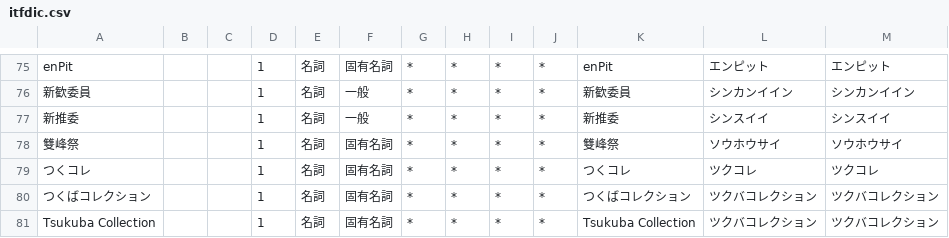
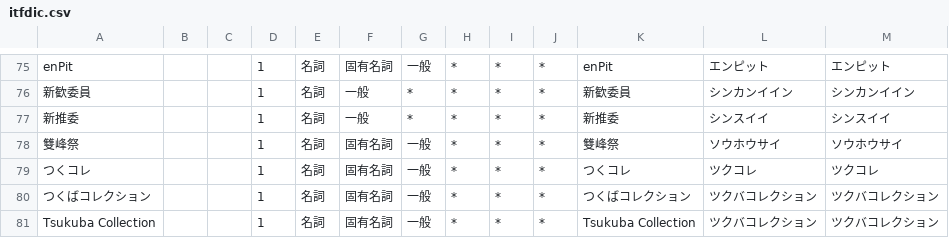
Before and after one commit to nandenjin/itfdic, a CSV file: src/itfdic.csv, drawn as a sheet; only a part is shown, gaps mark what is left out; the diff covers the shown part only; the diff names each change by its address in the sheet, - before the commit and + after, or states it on an @@ line.

```diff
--- a/src/itfdic.csv
+++ b/src/itfdic.csv
-G75: *
+G75: 一般
-G78:G81: *
+G78:G81: 一般
```
Also changed, not shown: 50 edited cells elsewhere in this file.
